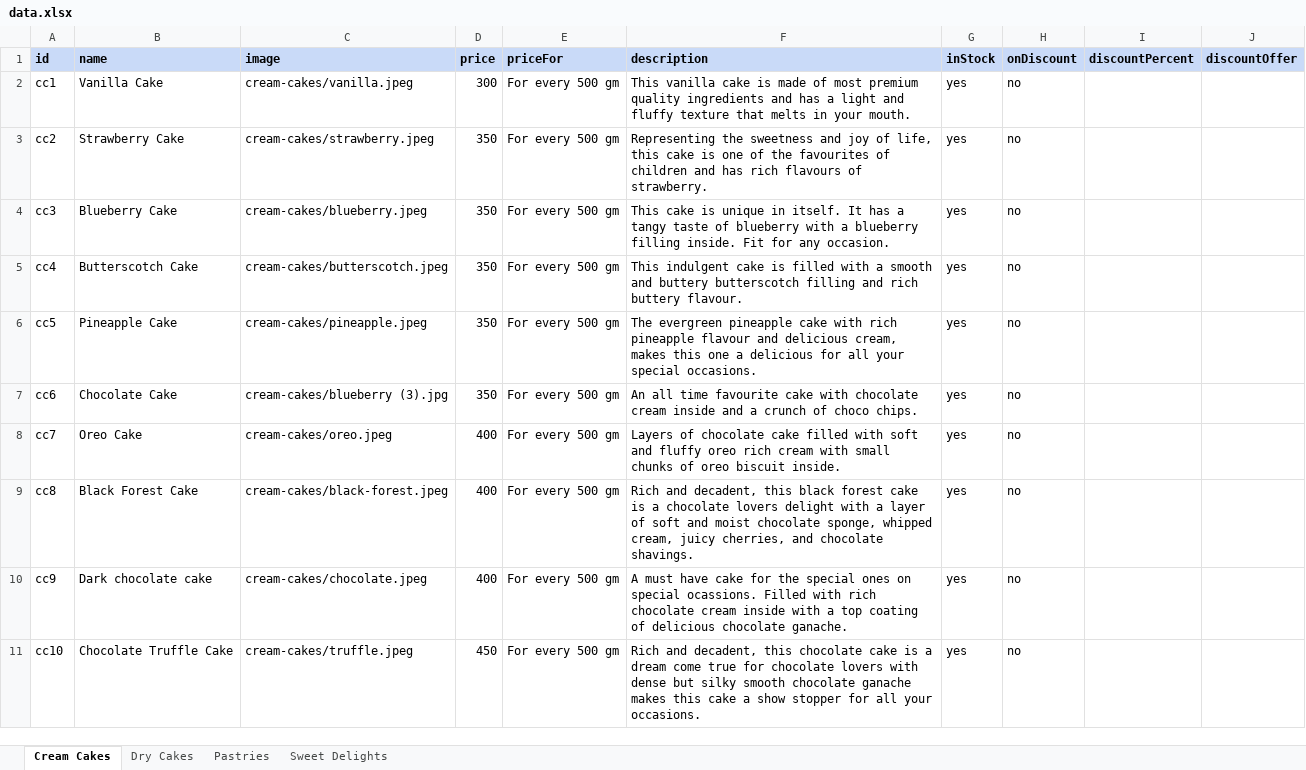
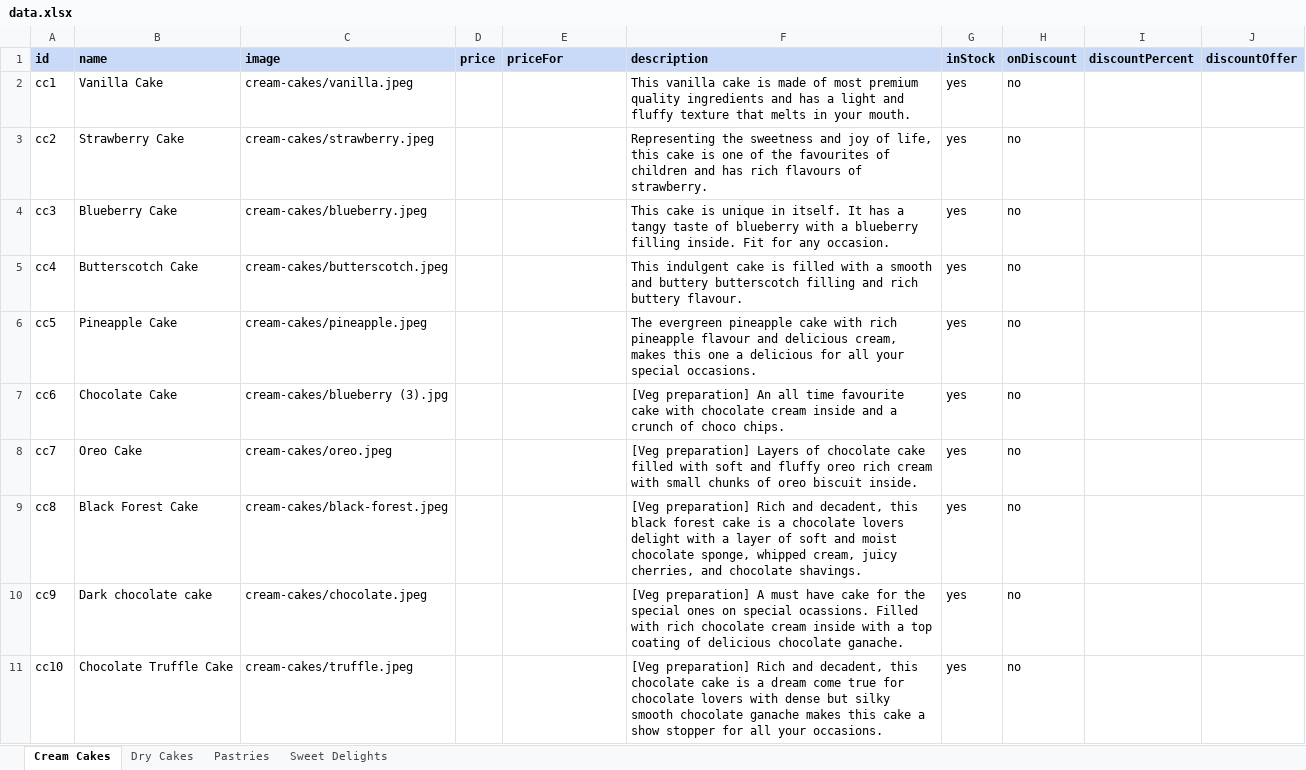
Before and after one commit to cakeoclock/cakeoclock.github.io, an Excel workbook: public/data/data.xlsx, sheet Cream Cakes, drawn as a sheet; only a part is shown; values as stored, in another font and other column widths than the file's, no borders; the diff covers the shown part only; the diff names each change by its address in the sheet, - before the commit and + after, or states it on an @@ line.

Commit message:
Add files via upload

```diff
--- a/public/data/data.xlsx (sheet Cream Cakes)
+++ b/public/data/data.xlsx (sheet Cream Cakes)
-D2 (price): 300
+D2 (price): (empty)
-E2:E11 (priceFor): For every 500 gm
+E2:E11 (priceFor): (empty)
-D3:D7 (price): 350
+D3:D7 (price): (empty)
-F7 (description): An all…
+F7 (description): [Veg preparation] An all…
-D8:D10 (price): 400
+D8:D10 (price): (empty)
-F8 (description): Layers of…
+F8 (description): [Veg preparation] Layers of…
-F9 (description): Rich and…
+F9 (description): [Veg preparation] Rich and…
-F10 (description): A must…
+F10 (description): [Veg preparation] A must…
-D11 (price): 450
+D11 (price): (empty)
-F11 (description): Rich and…
+F11 (description): [Veg preparation] Rich and…
```
Also changed, not shown: 8 added rows and 6 edited cells elsewhere in this sheet, sheet Dry Cakes, sheet Pastries, sheet Sweet Delights.
